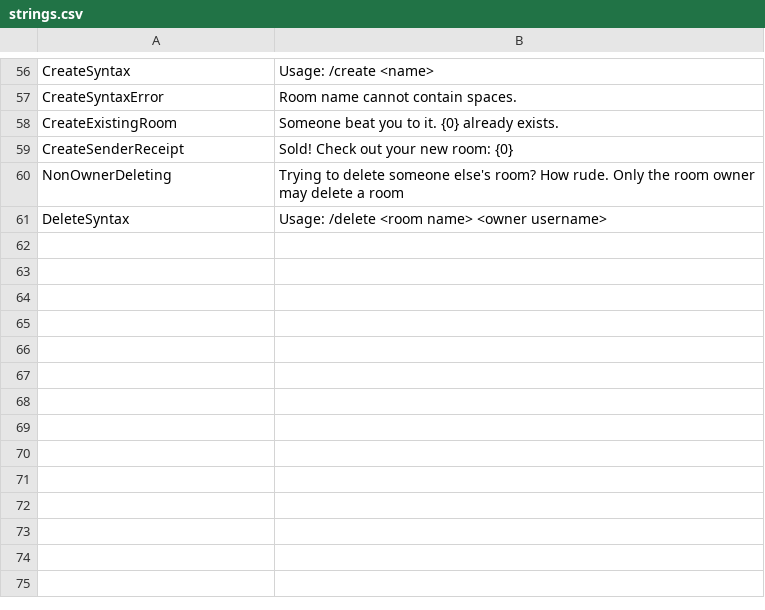
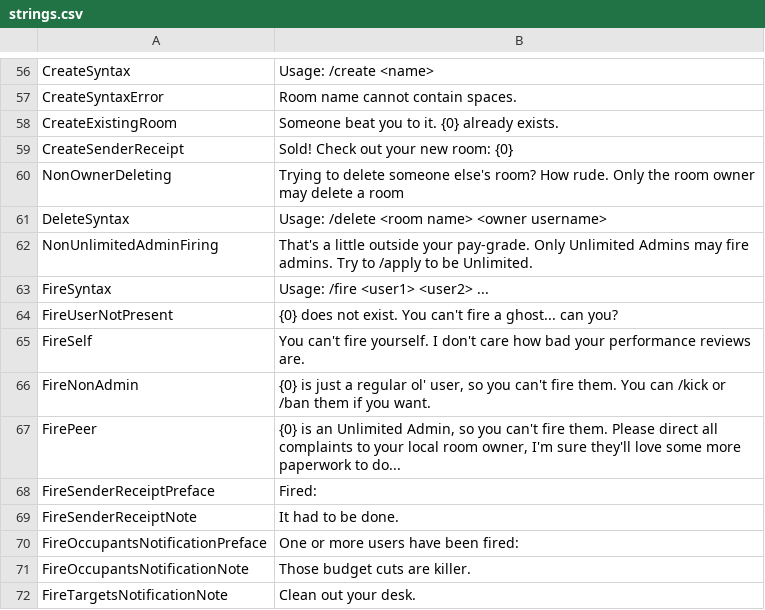
Before and after one commit to KenjiTakahashi-Rial/OBChat, a CSV file: OBChat/OB/strings/strings.csv, drawn as a sheet; only a part is shown, gaps mark what is left out; the diff names each change by its address in the sheet, - before the commit and + after, or states it on an @@ line.

Commit message:
Generated /fire string IDs

```diff
--- a/OBChat/OB/strings/strings.csv
+++ b/OBChat/OB/strings/strings.csv
+row 62: NonUnlimitedAdminFiring | That's a little outside your pay-grade. Only Unlimited Admins may fire admins. Try to /apply to be Unlimited.
+row 63: FireSyntax | Usage: /fire <user1> <user2> ...
+row 64: FireUserNotPresent | {0} does not exist. You can't fire a ghost... can you?
+row 65: FireSelf | You can't fire yourself. I don't care how bad your performance reviews are.
+row 66: FireNonAdmin | {0} is just a regular ol' user, so you can't fire them. You can /kick or /ban them if you want.
+row 67: FirePeer | {0} is an Unlimited Admin, so you can't fire them. Please direct all complaints to your local room owner, I'm sure they'll love some more paperwork to do...
+row 68: FireSenderReceiptPreface | Fired:
+row 69: FireSenderReceiptNote | It had to be done.
+row 70: FireOccupantsNotificationPreface | One or more users have been fired:
+row 71: FireOccupantsNotificationNote | Those budget cuts are killer.
+row 72: FireTargetsNotificationNote | Clean out your desk.
```
Also changed, not shown: 1 other file.
